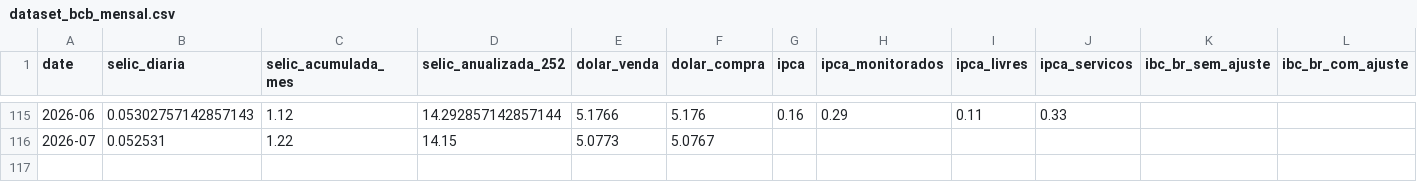
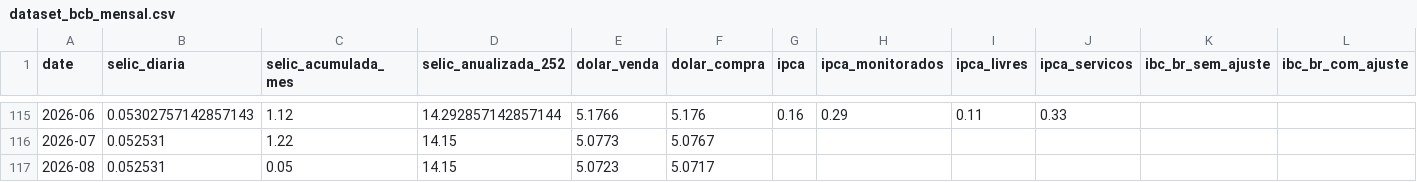
Before and after one commit to apjrprof/datalab-economia-ia, a CSV file: data/processed/dataset_bcb_mensal.csv, drawn as a sheet; only a part is shown, gaps mark what is left out; rows hold the shown columns only; the diff names each change by its address in the sheet, - before the commit and + after, or states it on an @@ line.

```diff
--- a/data/processed/dataset_bcb_mensal.csv
+++ b/data/processed/dataset_bcb_mensal.csv
+row 117: 2026-08 | 0.052531 | 0.05 | 14.15 | 5.0723 | 5.0717
```
Also changed, not shown: data/dataset_macro_mercado_mensal.csv, data/processed/dataset_yfinance_mensal.csv.
